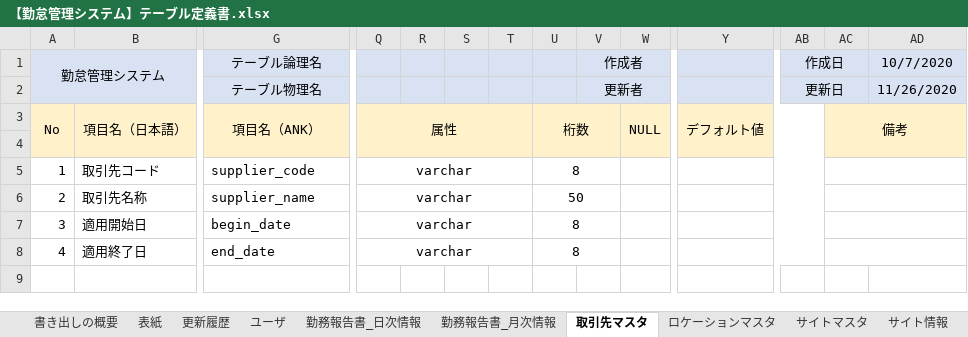
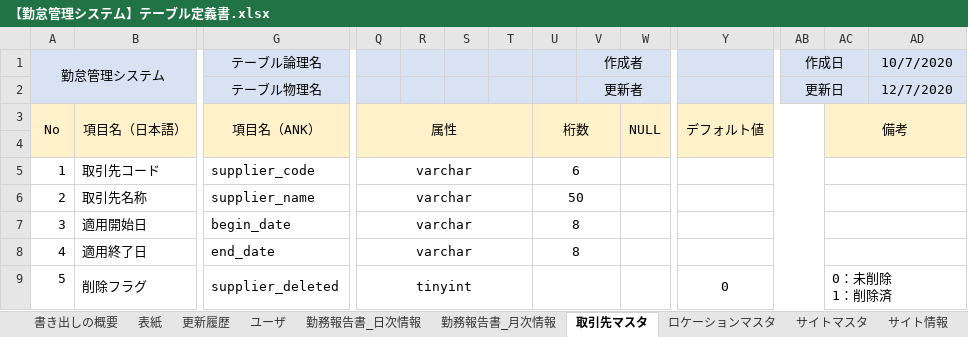
Before and after one commit to senshinsoft/ss-kintai, an Excel workbook: docs/【勤怠管理システム】テーブル定義書.xlsx, sheet 取引先マスタ, drawn as a sheet; only a part is shown, gaps mark what is left out; values as stored, in another font and other column widths than the file's, no borders; rows hold the shown columns only; ↵ is a line break in a cell; the diff names each change by its address in the sheet, - before the commit and + after, or states it on an @@ line.

```diff
--- a/docs/【勤怠管理システム】テーブル定義書.xlsx (sheet 取引先マスタ)
+++ b/docs/【勤怠管理システム】テーブル定義書.xlsx (sheet 取引先マスタ)
-AD2: 11/26/2020
+AD2: 12/7/2020
-U5: 8
+U5: 6
+row 9: 5 | 削除フラグ | supplier_deleted | tinyint |  |  |  |  |  |  | 0 |  | 0：未削除 ↵ 1：削除済
```
Also changed, not shown: sheet サイトマスタ, sheet ロケーションマスタ, sheet ユニット情報, sheet サイト情報, sheet 表紙, sheet 更新履歴, 3 more sheets, 1 other file.
